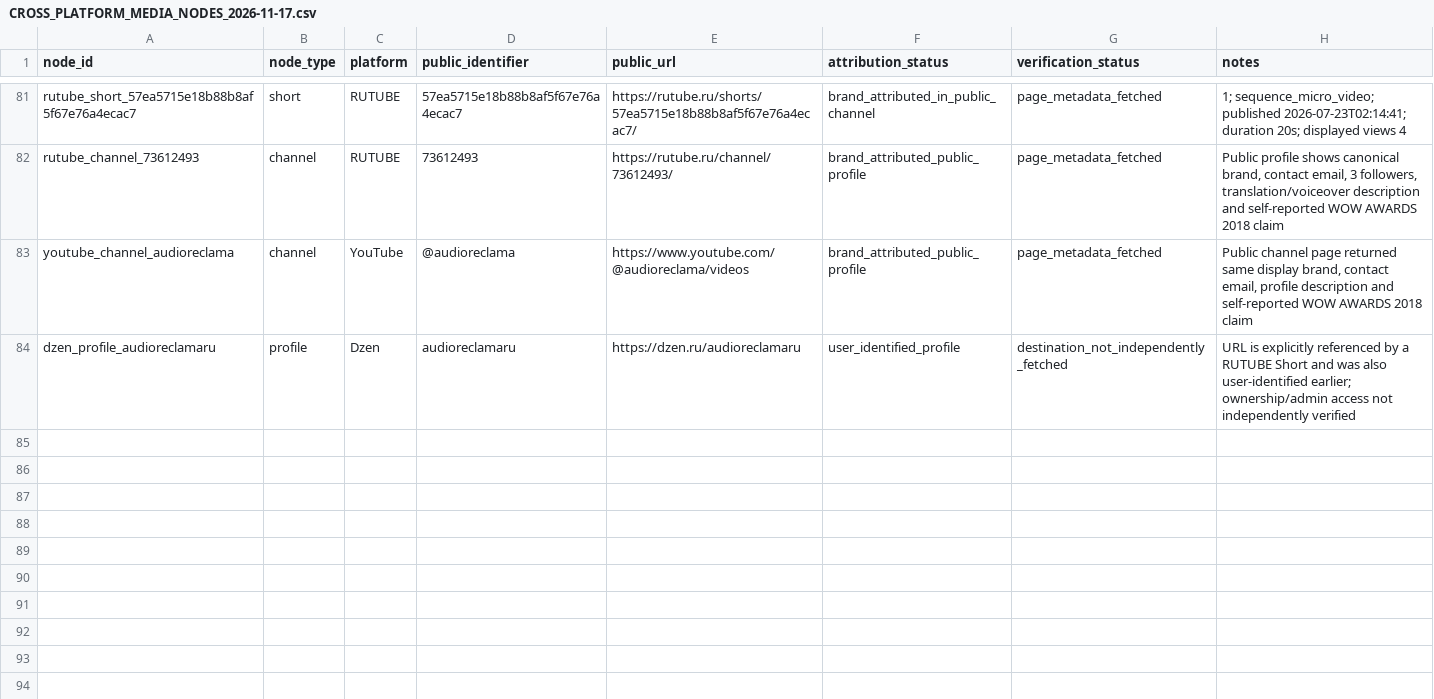
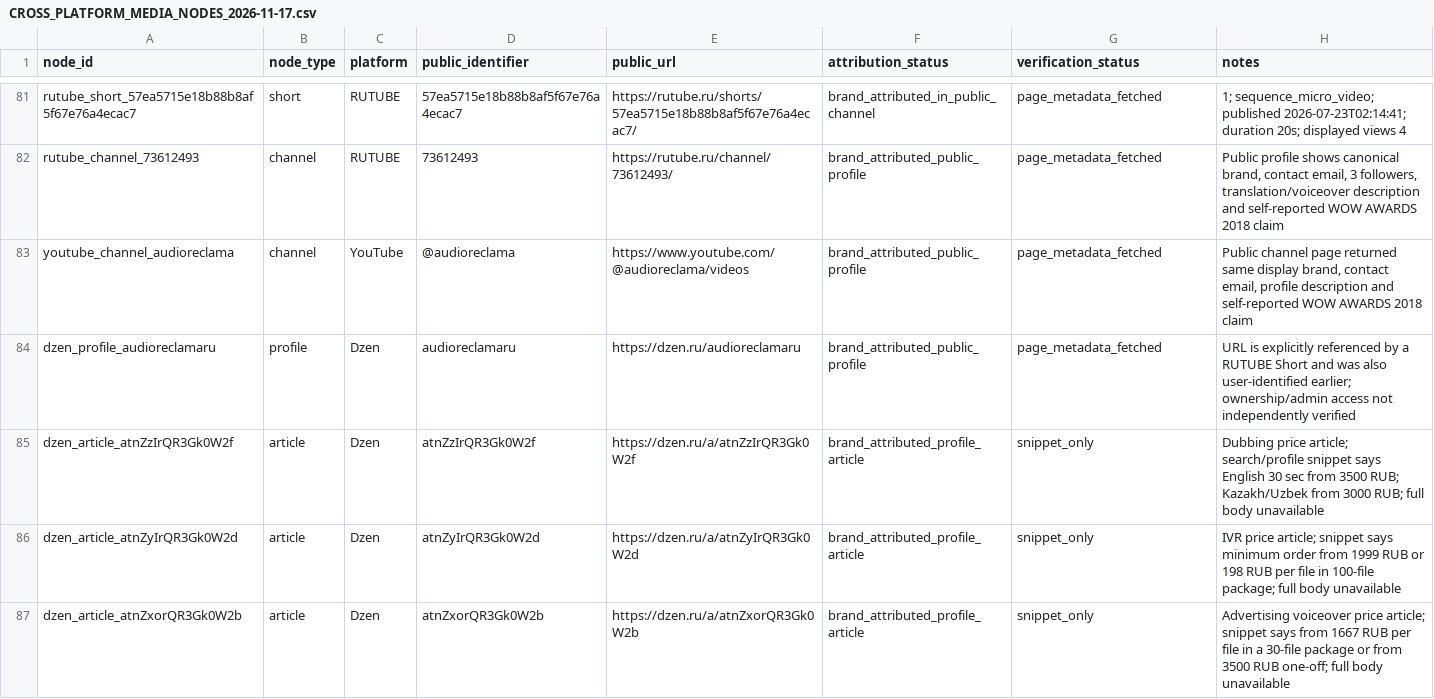
Before and after one commit to AudioReclamaRu/sonic-infrastructure-report, a CSV file: research/CROSS_PLATFORM_MEDIA_NODES_2026-11-17.csv, drawn as a sheet; only a part is shown, gaps mark what is left out.

Commit message:
Verify Dzen profile and add recent article nodes

```diff
--- a/research/CROSS_PLATFORM_MEDIA_NODES_2026-11-17.csv
+++ b/research/CROSS_PLATFORM_MEDIA_NODES_2026-11-17.csv
@@ -83,2 +83,5 @@ rutube_channel_73612493,channel,RUTUBE,73612493,https://rutube.ru/channel/736124
 youtube_channel_audioreclama,channel,YouTube,@audioreclama,https://www.youtube.com/@audioreclama/videos,brand_attributed_public_profile,page_metadata_fetched,"Public channel page returned same display brand, contact email, profile description and self-reported WOW AWARDS 2018 claim"
-dzen_profile_audioreclamaru,profile,Dzen,audioreclamaru,https://dzen.ru/audioreclamaru,user_identified_profile,destination_not_independently_fetched,URL is explicitly referenced by a RUTUBE Short and was also user-identified earlier; ownership/admin access not independently verified
+dzen_profile_audioreclamaru,profile,Dzen,audioreclamaru,https://dzen.ru/audioreclamaru,brand_attributed_public_profile,page_metadata_fetched,URL is explicitly referenced by a RUTUBE Short and was also user-identified earlier; ownership/admin access not independently verified
+dzen_article_atnZzIrQR3Gk0W2f,article,Dzen,atnZzIrQR3Gk0W2f,https://dzen.ru/a/atnZzIrQR3Gk0W2f,brand_attributed_profile_article,snippet_only,Dubbing price article; search/profile snippet says English 30 sec from 3500 RUB; Kazakh/Uzbek from 3000 RUB; full body unavailable
+dzen_article_atnZyIrQR3Gk0W2d,article,Dzen,atnZyIrQR3Gk0W2d,https://dzen.ru/a/atnZyIrQR3Gk0W2d,brand_attributed_profile_article,snippet_only,IVR price article; snippet says minimum order from 1999 RUB or 198 RUB per file in 100-file package; full body unavailable
+dzen_article_atnZxorQR3Gk0W2b,article,Dzen,atnZxorQR3Gk0W2b,https://dzen.ru/a/atnZxorQR3Gk0W2b,brand_attributed_profile_article,snippet_only,Advertising voiceover price article; snippet says from 1667 RUB per file in a 30-file package or from 3500 RUB one-off; full body unavailable
```
